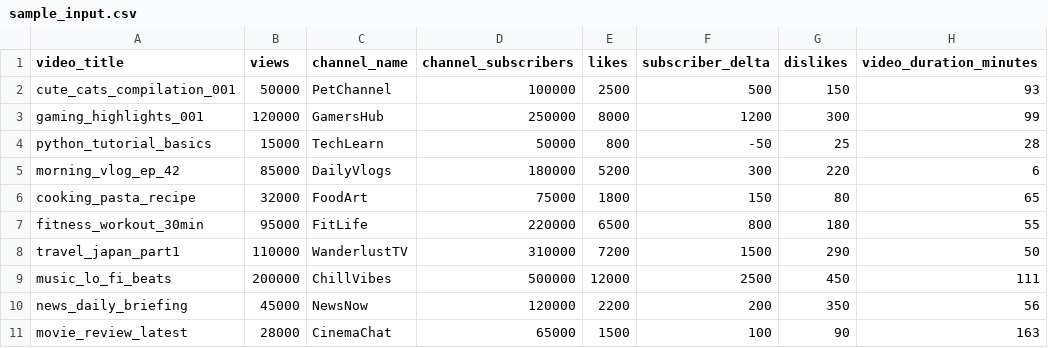
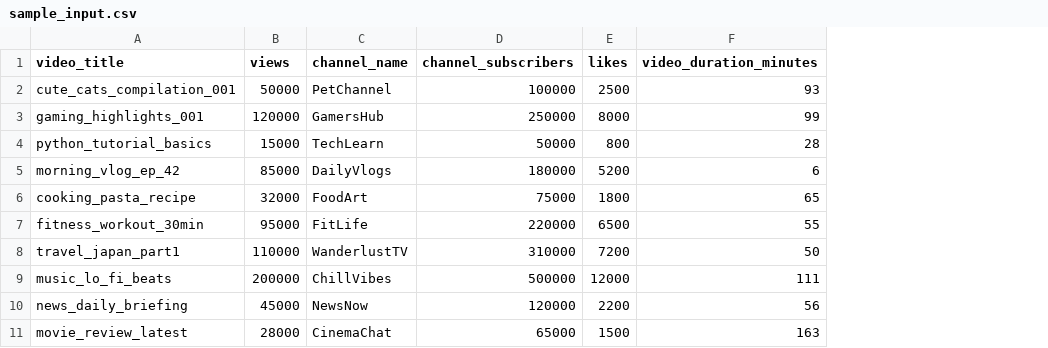
Before and after one commit to Karasu1t/claude-driven-schema-evolution, a CSV file: data/sample_input.csv, drawn as a sheet; only a part is shown; the diff names each change by its address in the sheet, - before the commit and + after, or states it on an @@ line.

Commit message:
fix: Remove subscriber_delta and dislikes from initial schema

```diff
--- a/data/sample_input.csv
+++ b/data/sample_input.csv
-column F (subscriber_delta), rows 2-11: 500 | 1200 | -50 | 300 | 150 | 800 | 1500 | 2500 | 200 | 100
-column G (dislikes), rows 2-11: 150 | 300 | 25 | 220 | 80 | 180 | 290 | 450 | 350 | 90
```
